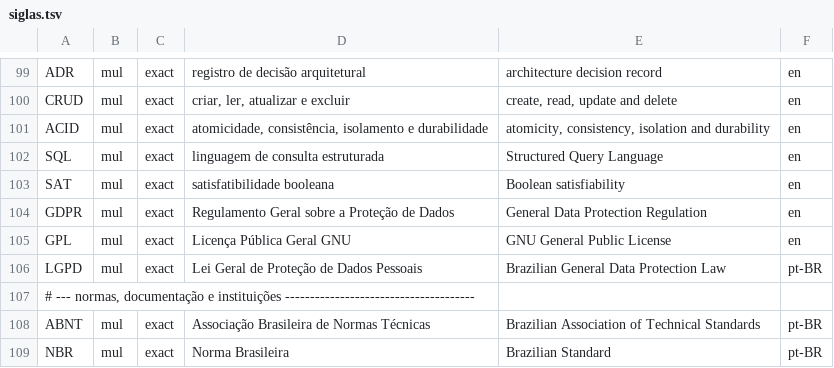
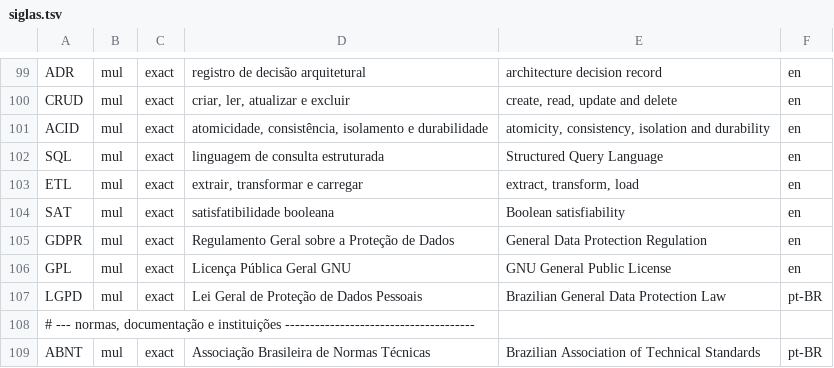
Before and after one commit to flaviotinococoutinho/flaviotinoco.github.io, a TSV file: lexicon/siglas.tsv, drawn as a sheet; only a part is shown, gaps mark what is left out; the shorter side is filled out with more unchanged rows.

```diff
--- a/lexicon/siglas.tsv
+++ b/lexicon/siglas.tsv
@@ -102,2 +102,3 @@ ACID	mul	exact	atomicidade, consistência, isolamento e durabilidade	atomicity,
 SQL	mul	exact	linguagem de consulta estruturada	Structured Query Language	en
+ETL	mul	exact	extrair, transformar e carregar	extract, transform, load	en
 SAT	mul	exact	satisfatibilidade booleana	Boolean satisfiability	en
```
Also changed, not shown: 15 other files.
